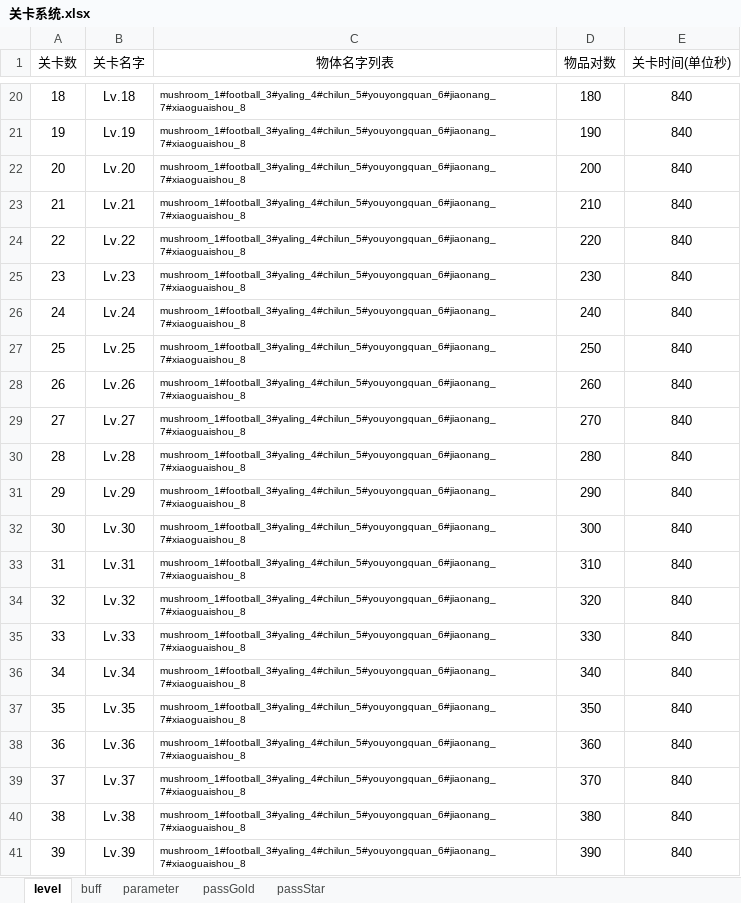
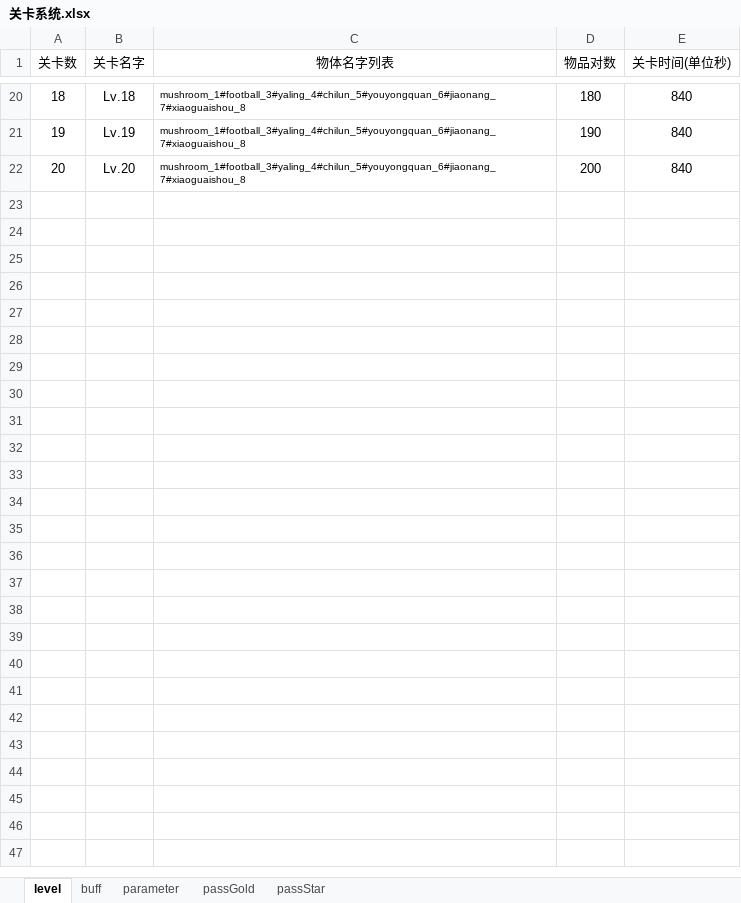
Before and after one commit to tonyshow/good3DProRES, an Excel workbook: tools/in/关卡系统.xlsx, sheet level, drawn as a sheet; only a part is shown, gaps mark what is left out; values as stored, in another font and other column widths than the file's, no borders; the diff covers the shown part only; the diff names each change by its address in the sheet, - before the commit and + after, or states it on an @@ line.

Commit message:
处理表格并上传

```diff
--- a/tools/in/关卡系统.xlsx (sheet level)
+++ b/tools/in/关卡系统.xlsx (sheet level)
-row 23: 21 | Lv.21 | mushroom_1#football_3#yaling_4#chilun_5#youyongquan_6#jiaonang_7#xiaoguaishou_8 | 210 | 840
-row 24: 22 | Lv.22 | mushroom_1#football_3#yaling_4#chilun_5#youyongquan_6#jiaonang_7#xiaoguaishou_8 | 220 | 840
-row 25: 23 | Lv.23 | mushroom_1#football_3#yaling_4#chilun_5#youyongquan_6#jiaonang_7#xiaoguaishou_8 | 230 | 840
-row 26: 24 | Lv.24 | mushroom_1#football_3#yaling_4#chilun_5#youyongquan_6#jiaonang_7#xiaoguaishou_8 | 240 | 840
-row 27: 25 | Lv.25 | mushroom_1#football_3#yaling_4#chilun_5#youyongquan_6#jiaonang_7#xiaoguaishou_8 | 250 | 840
-row 28: 26 | Lv.26 | mushroom_1#football_3#yaling_4#chilun_5#youyongquan_6#jiaonang_7#xiaoguaishou_8 | 260 | 840
-row 29: 27 | Lv.27 | mushroom_1#football_3#yaling_4#chilun_5#youyongquan_6#jiaonang_7#xiaoguaishou_8 | 270 | 840
-row 30: 28 | Lv.28 | mushroom_1#football_3#yaling_4#chilun_5#youyongquan_6#jiaonang_7#xiaoguaishou_8 | 280 | 840
-row 31: 29 | Lv.29 | mushroom_1#football_3#yaling_4#chilun_5#youyongquan_6#jiaonang_7#xiaoguaishou_8 | 290 | 840
-row 32: 30 | Lv.30 | mushroom_1#football_3#yaling_4#chilun_5#youyongquan_6#jiaonang_7#xiaoguaishou_8 | 300 | 840
-row 33: 31 | Lv.31 | mushroom_1#football_3#yaling_4#chilun_5#youyongquan_6#jiaonang_7#xiaoguaishou_8 | 310 | 840
-row 34: 32 | Lv.32 | mushroom_1#football_3#yaling_4#chilun_5#youyongquan_6#jiaonang_7#xiaoguaishou_8 | 320 | 840
-row 35: 33 | Lv.33 | mushroom_1#football_3#yaling_4#chilun_5#youyongquan_6#jiaonang_7#xiaoguaishou_8 | 330 | 840
-row 36: 34 | Lv.34 | mushroom_1#football_3#yaling_4#chilun_5#youyongquan_6#jiaonang_7#xiaoguaishou_8 | 340 | 840
-row 37: 35 | Lv.35 | mushroom_1#football_3#yaling_4#chilun_5#youyongquan_6#jiaonang_7#xiaoguaishou_8 | 350 | 840
-row 38: 36 | Lv.36 | mushroom_1#football_3#yaling_4#chilun_5#youyongquan_6#jiaonang_7#xiaoguaishou_8 | 360 | 840
-row 39: 37 | Lv.37 | mushroom_1#football_3#yaling_4#chilun_5#youyongquan_6#jiaonang_7#xiaoguaishou_8 | 370 | 840
-row 40: 38 | Lv.38 | mushroom_1#football_3#yaling_4#chilun_5#youyongquan_6#jiaonang_7#xiaoguaishou_8 | 380 | 840
-row 41: 39 | Lv.39 | mushroom_1#football_3#yaling_4#chilun_5#youyongquan_6#jiaonang_7#xiaoguaishou_8 | 390 | 840
```
Also changed, not shown: 68 removed rows elsewhere in this sheet, sheet parameter.
